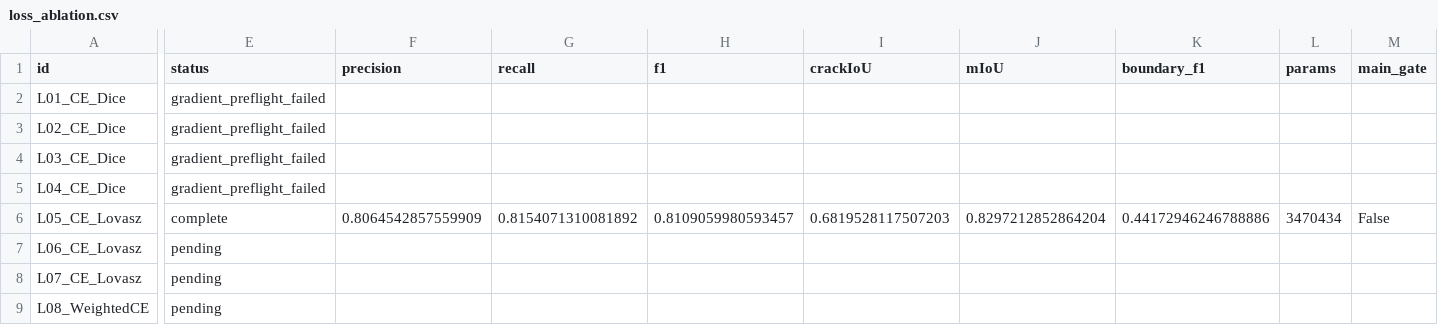
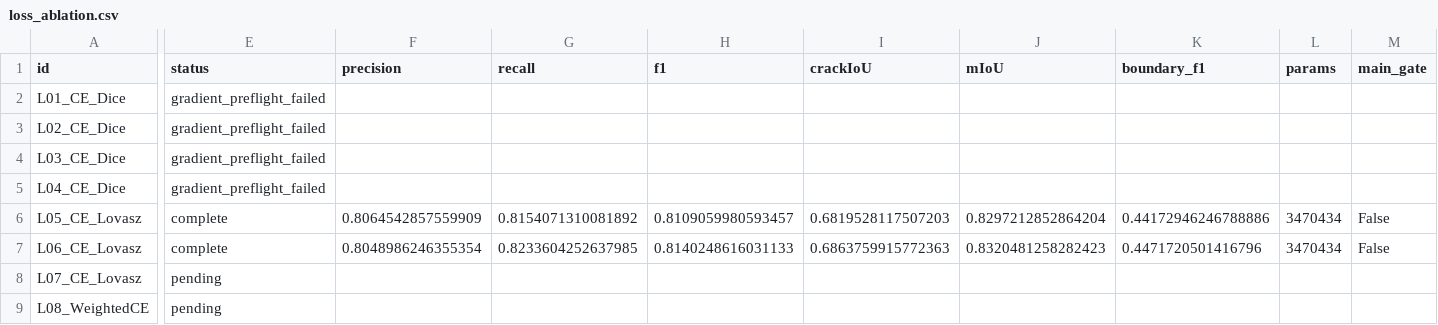
Before and after one commit to HSY2561/paper-reproduction, a CSV file: experiments/segformer_loss_wave8_20261019/results/loss_ablation.csv, drawn as a sheet; only a part is shown, gaps mark what is left out; the diff covers the shown part only; the diff names each change by its address in the sheet, - before the commit and + after, or states it on an @@ line.

Commit message:
Sync completed L06 loss results and L07 training progress

```diff
--- a/experiments/segformer_loss_wave8_20261019/results/loss_ablation.csv
+++ b/experiments/segformer_loss_wave8_20261019/results/loss_ablation.csv
-E7 (status): pending
+E7 (status): complete
-F7 (precision): (empty)
+F7 (precision): 0.8048986246355354
-G7 (recall): (empty)
+G7 (recall): 0.8233604252637985
-H7 (f1): (empty)
+H7 (f1): 0.8140248616031133
-I7 (crackIoU): (empty)
+I7 (crackIoU): 0.6863759915772363
-J7 (mIoU): (empty)
+J7 (mIoU): 0.8320481258282423
-K7 (boundary_f1): (empty)
+K7 (boundary_f1): 0.4471720501416796
-L7 (params): (empty)
+L7 (params): 3470434
-M7 (main_gate): (empty)
+M7 (main_gate): False
```
Also changed, not shown: 1 edited cell elsewhere in this file, 28 other files.
